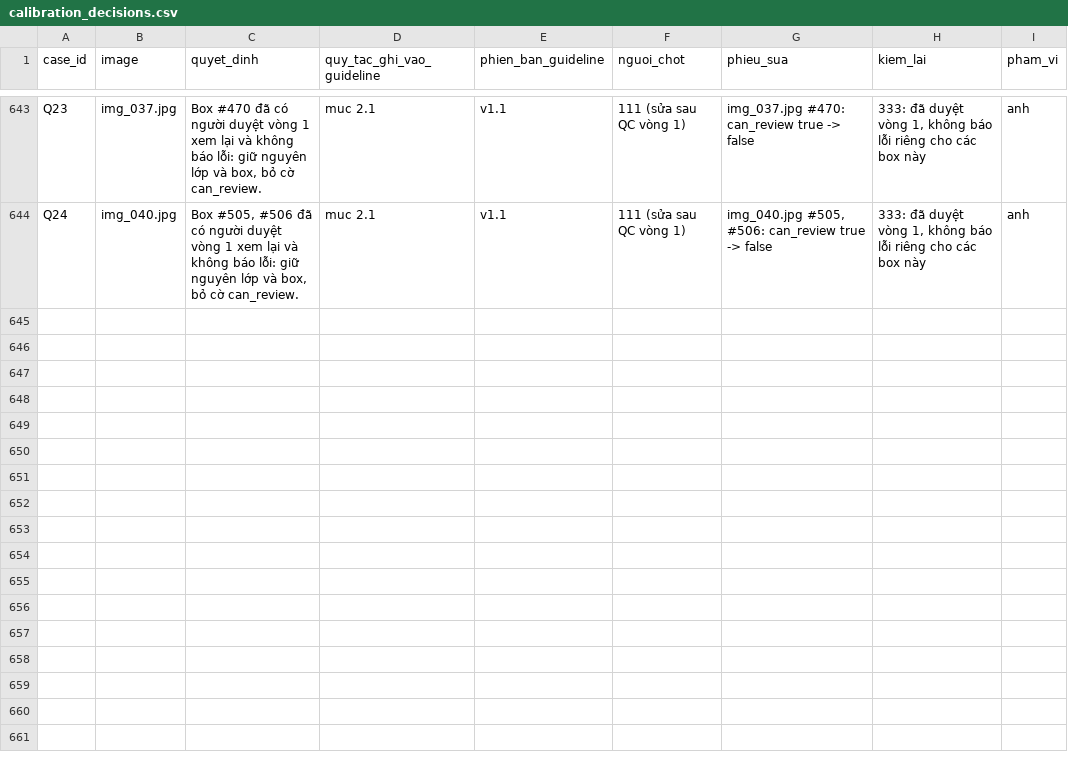
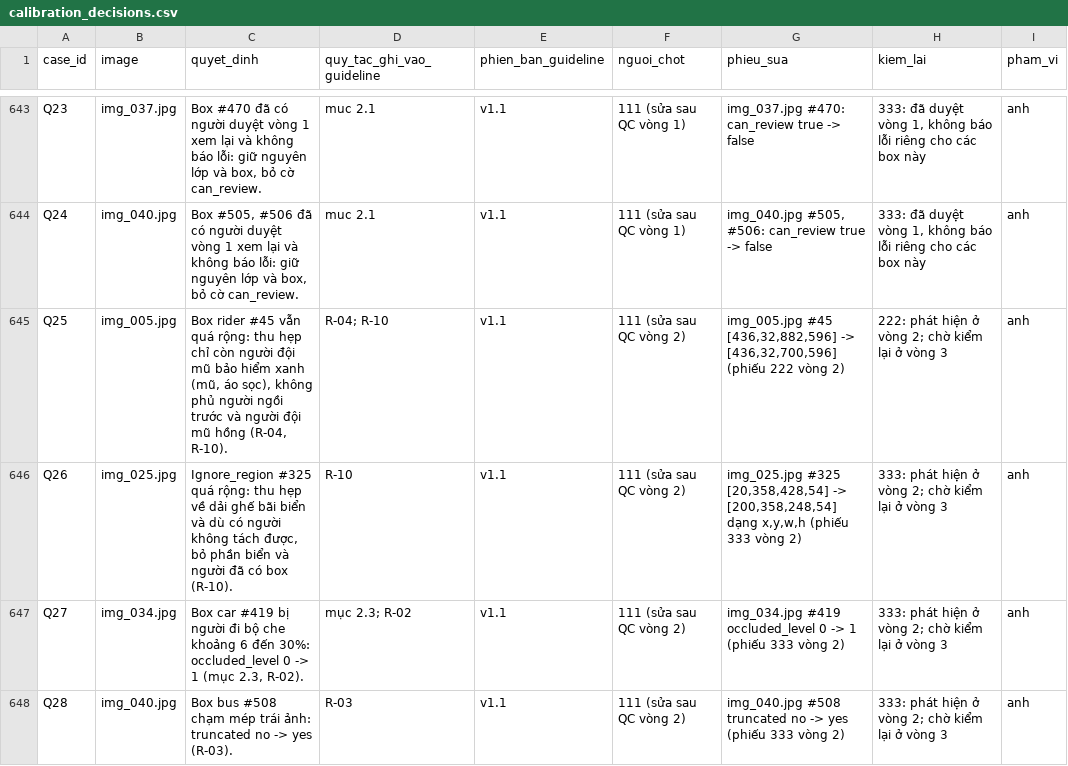
Before and after one commit to nnt7923/K5-L23-Day07-G0001-Guideline-Taxonomy-QC, a CSV file: submission/qc/calibration_decisions.csv, drawn as a sheet; only a part is shown, gaps mark what is left out.

Commit message:
Add QC report and results for round 3
- Created qc_report_auto.md to summarize QC status for round 3.
- Added qc_result.json to store review inputs and decisions.
- Introduced qc_review.csv for detailed review of images with placeholders.
- Added qc_sample.csv to provide sample data for images and object IDs.
- Created review_manifest.json to maintain metadata for the review process.

```diff
--- a/submission/qc/calibration_decisions.csv
+++ b/submission/qc/calibration_decisions.csv
@@ -644 +644,5 @@ Q23,img_037.jpg,"Box #470 đã có người duyệt vòng 1 xem lại và không
 Q24,img_040.jpg,"Box #505, #506 đã có người duyệt vòng 1 xem lại và không báo lỗi: giữ nguyên lớp và box, bỏ cờ can_review.",muc 2.1,v1.1,111 (sửa sau QC vòng 1),"img_040.jpg #505, #506: can_review true -> false","333: đã duyệt vòng 1, không báo lỗi riêng cho các box này",anh
+Q25,img_005.jpg,"Box rider #45 vẫn quá rộng: thu hẹp chỉ còn người đội mũ bảo hiểm xanh (mũ, áo sọc), không phủ người ngồi trước và người đội mũ hồng (R-04, R-10).",R-04; R-10,v1.1,111 (sửa sau QC vòng 2),"img_005.jpg #45 [436,32,882,596] -> [436,32,700,596] (phiếu 222 vòng 2)",222: phát hiện ở vòng 2; chờ kiểm lại ở vòng 3,anh
+Q26,img_025.jpg,"Ignore_region #325 quá rộng: thu hẹp về dải ghế bãi biển và dù có người không tách được, bỏ phần biển và người đã có box (R-10).",R-10,v1.1,111 (sửa sau QC vòng 2),"img_025.jpg #325 [20,358,428,54] -> [200,358,248,54] dạng x,y,w,h (phiếu 333 vòng 2)",333: phát hiện ở vòng 2; chờ kiểm lại ở vòng 3,anh
+Q27,img_034.jpg,"Box car #419 bị người đi bộ che khoảng 6 đến 30%: occluded_level 0 -> 1 (mục 2.3, R-02).",mục 2.3; R-02,v1.1,111 (sửa sau QC vòng 2),img_034.jpg #419 occluded_level 0 -> 1 (phiếu 333 vòng 2),333: phát hiện ở vòng 2; chờ kiểm lại ở vòng 3,anh
+Q28,img_040.jpg,Box bus #508 chạm mép trái ảnh: truncated no -> yes (R-03).,R-03,v1.1,111 (sửa sau QC vòng 2),img_040.jpg #508 truncated no -> yes (phiếu 333 vòng 2),333: phát hiện ở vòng 2; chờ kiểm lại ở vòng 3,anh
```
Also changed, not shown: submission/qc/labels_calibrated.csv, 14 other files.
